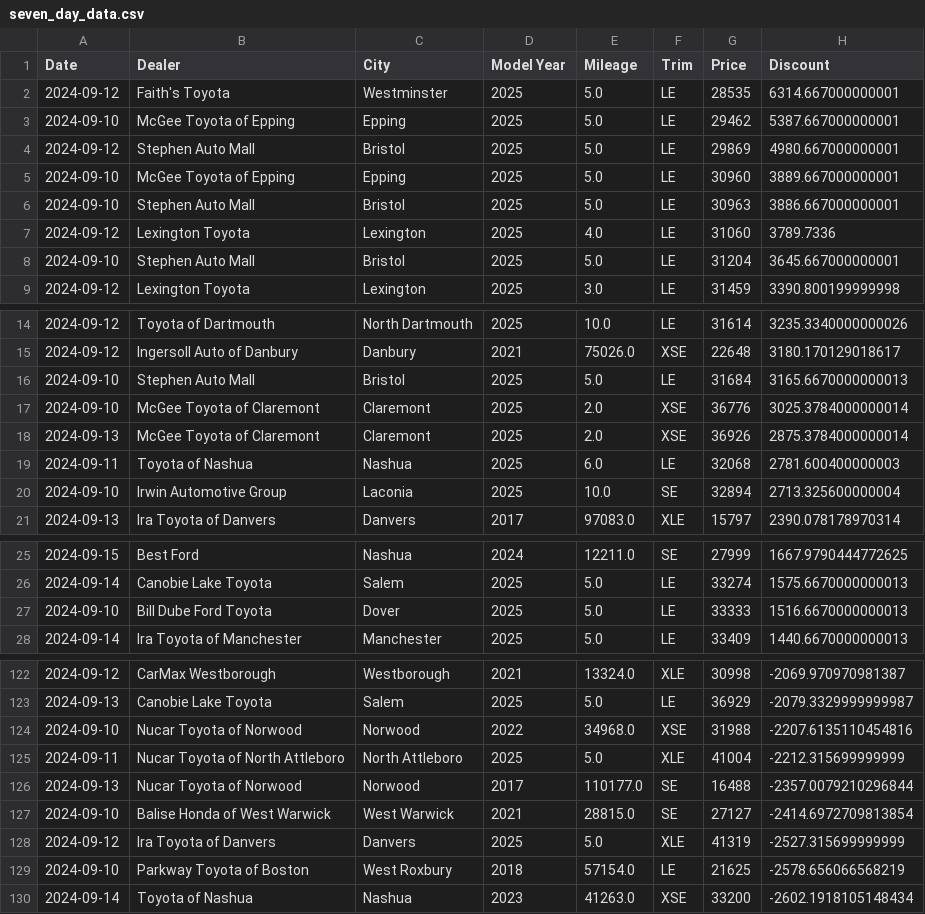
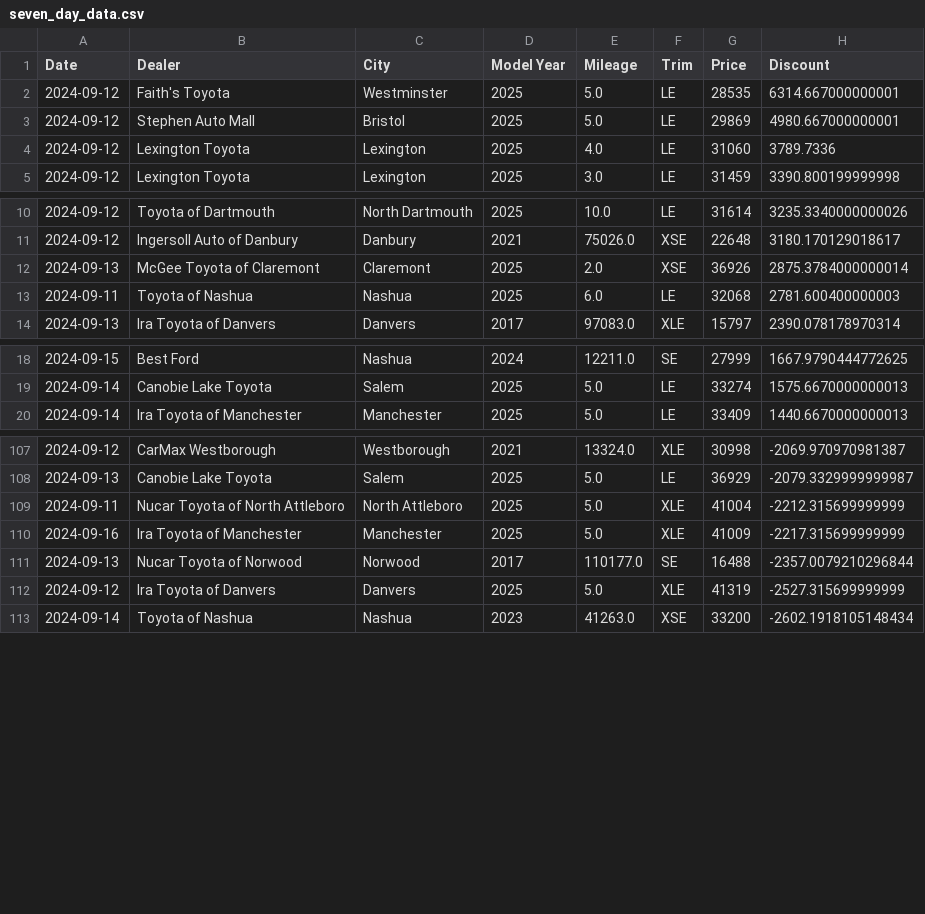
Before and after one commit to MMel099/UsedCarPricer, a CSV file: data/seven_day_data.csv, drawn as a sheet; only a part is shown, gaps mark what is left out; the diff covers the shown part only.

```diff
--- a/data/seven_day_data.csv
+++ b/data/seven_day_data.csv
@@ -2,8 +2,4 @@ Date,Dealer,City,Model Year,Mileage,Trim,Price,Discount
 2024-09-12,Faith's Toyota,Westminster,2025,5.0,LE,28535,6314.667000000001
-2024-09-10,McGee Toyota of Epping,Epping,2025,5.0,LE,29462,5387.667000000001
 2024-09-12,Stephen Auto Mall,Bristol,2025,5.0,LE,29869,4980.667000000001
-2024-09-10,McGee Toyota of Epping,Epping,2025,5.0,LE,30960,3889.667000000001
-2024-09-10,Stephen Auto Mall,Bristol,2025,5.0,LE,30963,3886.667000000001
 2024-09-12,Lexington Toyota,Lexington,2025,4.0,LE,31060,3789.7336
-2024-09-10,Stephen Auto Mall,Bristol,2025,5.0,LE,31204,3645.667000000001
 2024-09-12,Lexington Toyota,Lexington,2025,3.0,LE,31459,3390.800199999998
@@ -15,7 +11,4 @@ Date,Dealer,City,Model Year,Mileage,Trim,Price,Discount
 2024-09-12,Ingersoll Auto of Danbury,Danbury,2021,75026.0,XSE,22648,3180.170129018617
-2024-09-10,Stephen Auto Mall,Bristol,2025,5.0,LE,31684,3165.6670000000013
-2024-09-10,McGee Toyota of Claremont,Claremont,2025,2.0,XSE,36776,3025.3784000000014
 2024-09-13,McGee Toyota of Claremont,Claremont,2025,2.0,XSE,36926,2875.3784000000014
 2024-09-11,Toyota of Nashua,Nashua,2025,6.0,LE,32068,2781.600400000003
-2024-09-10,Irwin Automotive Group,Laconia,2025,10.0,SE,32894,2713.325600000004
 2024-09-13,Ira Toyota of Danvers,Danvers,2017,97083.0,XLE,15797,2390.078178970314
@@ -26,3 +19,2 @@ Date,Dealer,City,Model Year,Mileage,Trim,Price,Discount
 2024-09-14,Canobie Lake Toyota,Salem,2025,5.0,LE,33274,1575.6670000000013
-2024-09-10,Bill Dube Ford Toyota,Dover,2025,5.0,LE,33333,1516.6670000000013
 2024-09-14,Ira Toyota of Manchester,Manchester,2025,5.0,LE,33409,1440.6670000000013
@@ -123,8 +108,6 @@ Date,Dealer,City,Model Year,Mileage,Trim,Price,Discount
 2024-09-13,Canobie Lake Toyota,Salem,2025,5.0,LE,36929,-2079.3329999999987
-2024-09-10,Nucar Toyota of Norwood,Norwood,2022,34968.0,XSE,31988,-2207.6135110454816
 2024-09-11,Nucar Toyota of North Attleboro,North Attleboro,2025,5.0,XLE,41004,-2212.315699999999
+2024-09-16,Ira Toyota of Manchester,Manchester,2025,5.0,XLE,41009,-2217.315699999999
 2024-09-13,Nucar Toyota of Norwood,Norwood,2017,110177.0,SE,16488,-2357.0079210296844
-2024-09-10,Balise Honda of West Warwick,West Warwick,2021,28815.0,SE,27127,-2414.6972709813854
 2024-09-12,Ira Toyota of Danvers,Danvers,2025,5.0,XLE,41319,-2527.315699999999
-2024-09-10,Parkway Toyota of Boston,West Roxbury,2018,57154.0,LE,21625,-2578.656066568219
 2024-09-14,Toyota of Nashua,Nashua,2023,41263.0,XSE,33200,-2602.1918105148434
```
Also changed, not shown: 1 added row, 9 removed rows and 1 moved row elsewhere in this file, data/daily_stats.csv, data/master_data.csv, 3 other files.
